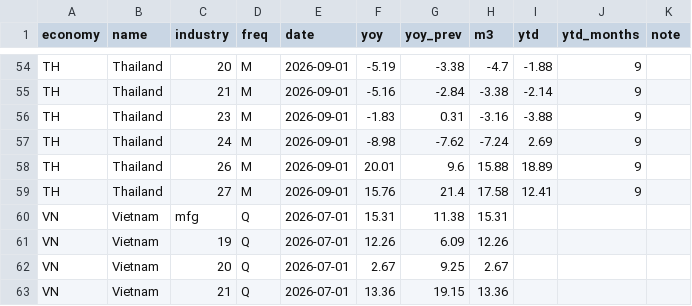
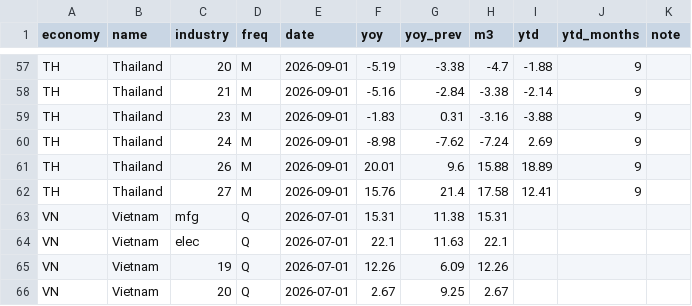
Before and after one commit to AsiaDecoded/Asia-vitals, a CSV file: data/asia/mfg_tab/asia_mfg_latest.csv, drawn as a sheet; only a part is shown, gaps mark what is left out; the shorter side is filled out with more unchanged rows; the diff covers the shown part only.

```diff
--- a/data/asia/mfg_tab/asia_mfg_latest.csv
+++ b/data/asia/mfg_tab/asia_mfg_latest.csv
@@ -60,2 +63,3 @@ TH,Thailand,27,M,2026-09-01,15.76,21.4,17.58,12.41,9,
 VN,Vietnam,mfg,Q,2026-07-01,15.31,11.38,15.31,,,
+VN,Vietnam,elec,Q,2026-07-01,22.1,11.63,22.1,,,
 VN,Vietnam,19,Q,2026-07-01,12.26,6.09,12.26,,,
```
Also changed, not shown: 3 added rows and 16 edited cells elsewhere in this file, 6 other files.
